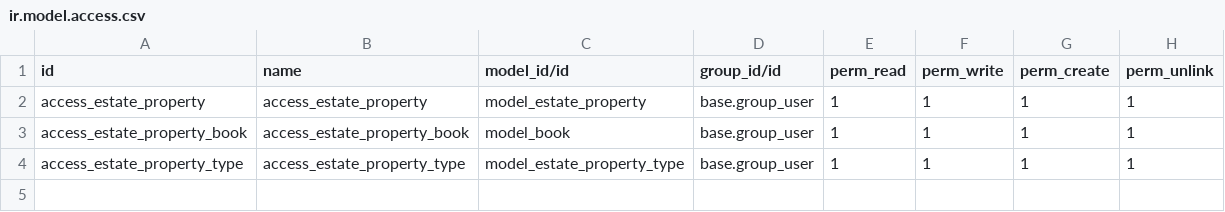
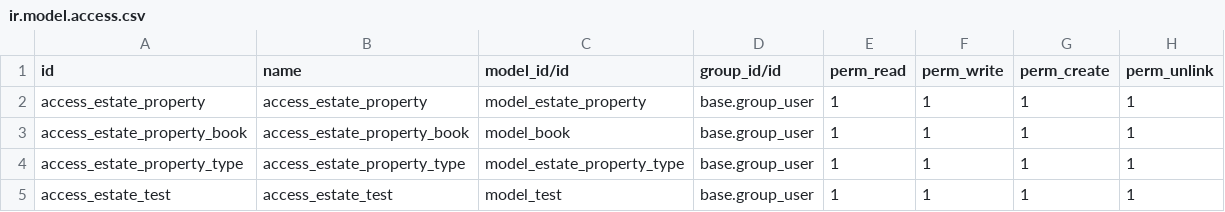
Before and after one commit to janvithumar/odoo, a CSV file: estate/security/ir.model.access.csv, drawn as a sheet; the diff names each change by its address in the sheet, - before the commit and + after, or states it on an @@ line.

```diff
--- a/estate/security/ir.model.access.csv
+++ b/estate/security/ir.model.access.csv
+row 5: access_estate_test | access_estate_test | model_test | base.group_user | 1 | 1 | 1 | 1
```
Also changed, not shown: 6 other files.
